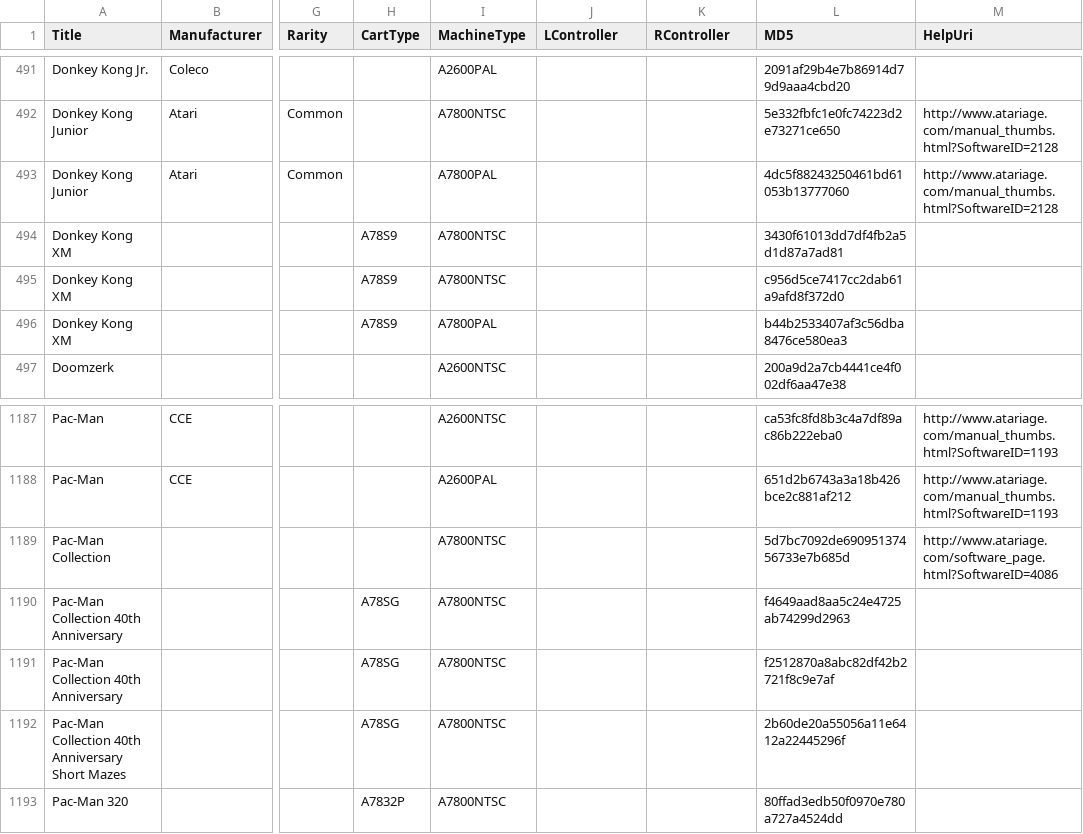
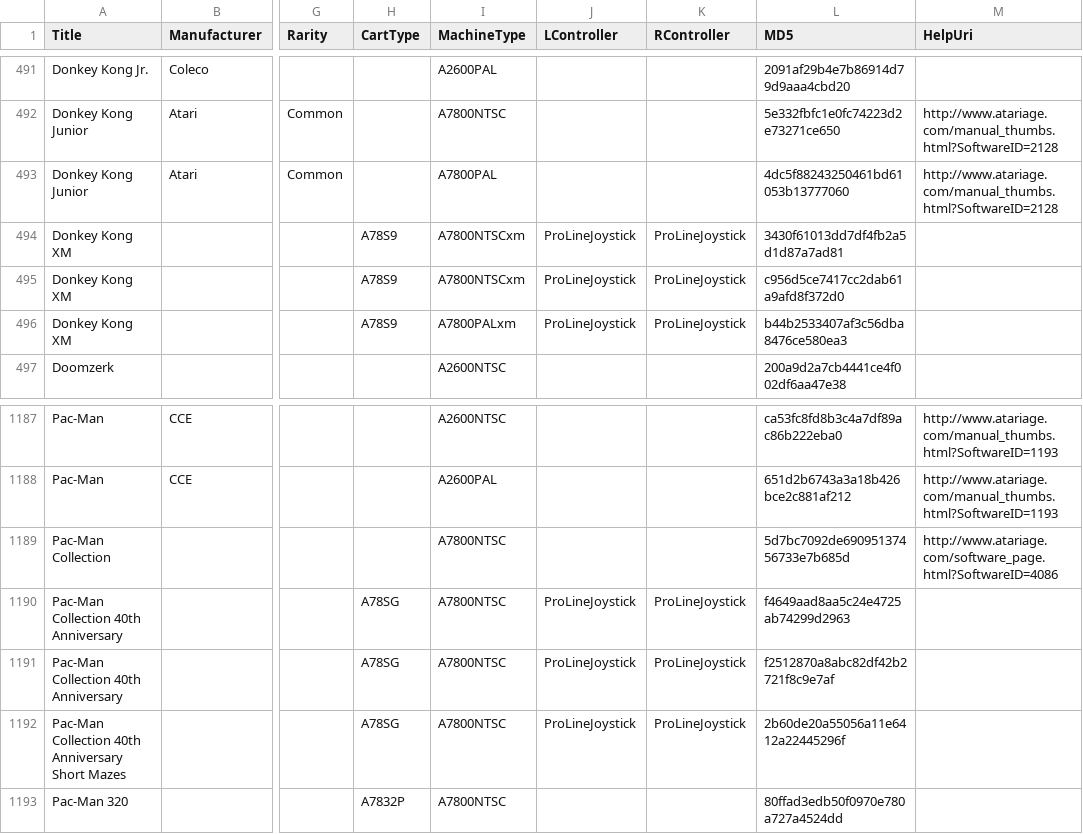
Before and after one commit to emu7800/emu7800.github.io, a CSV file: src/assets/ROMProperties.csv, drawn as a sheet; only a part is shown, gaps mark what is left out; the diff names each change by its address in the sheet, - before the commit and + after, or states it on an @@ line.

```diff
--- a/src/assets/ROMProperties.csv
+++ b/src/assets/ROMProperties.csv
-I494:I495 (MachineType): A7800NTSC
+I494:I495 (MachineType): A7800NTSCxm
-J494:J496 (LController): (empty)
+J494:J496 (LController): ProLineJoystick
-K494:K496 (RController): (empty)
+K494:K496 (RController): ProLineJoystick
-I496 (MachineType): A7800PAL
+I496 (MachineType): A7800PALxm
-J1190:J1192 (LController): (empty)
+J1190:J1192 (LController): ProLineJoystick
-K1190:K1192 (RController): (empty)
+K1190:K1192 (RController): ProLineJoystick
```
Also changed, not shown: 1 other file.
